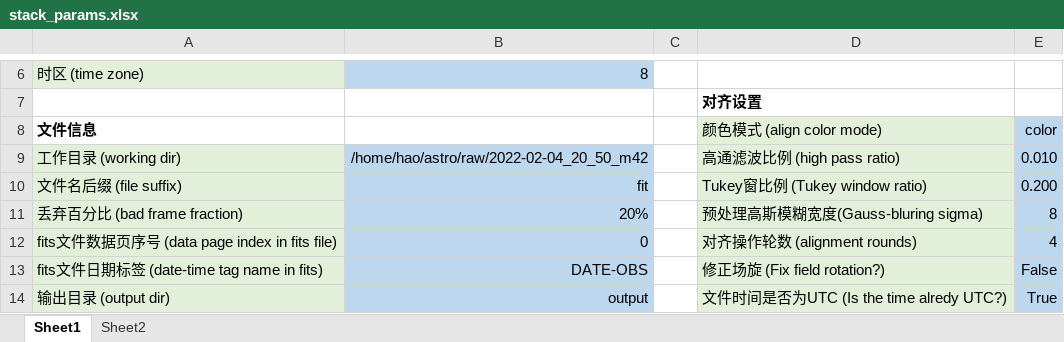
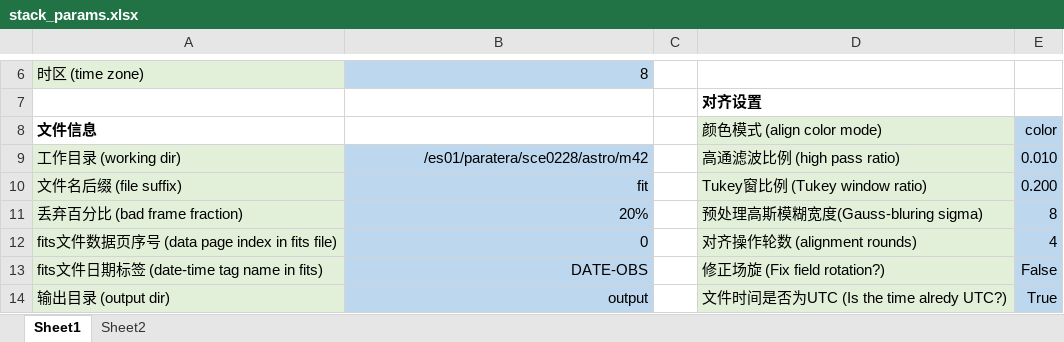
Before and after one commit to liuhao-cn/raw_stack, an Excel workbook: stack_params.xlsx, sheet Sheet1, drawn as a sheet; only a part is shown, gaps mark what is left out; values as stored, in another font and other column widths than the file's, no borders; the diff names each change by its address in the sheet, - before the commit and + after, or states it on an @@ line.

```diff
--- a/stack_params.xlsx (sheet Sheet1)
+++ b/stack_params.xlsx (sheet Sheet1)
-B9: /home/hao/astro/raw/2022-02-04_20_50_m42
+B9: /es01/paratera/sce0228/astro/m42
```
Also changed, not shown: 2 other files.
